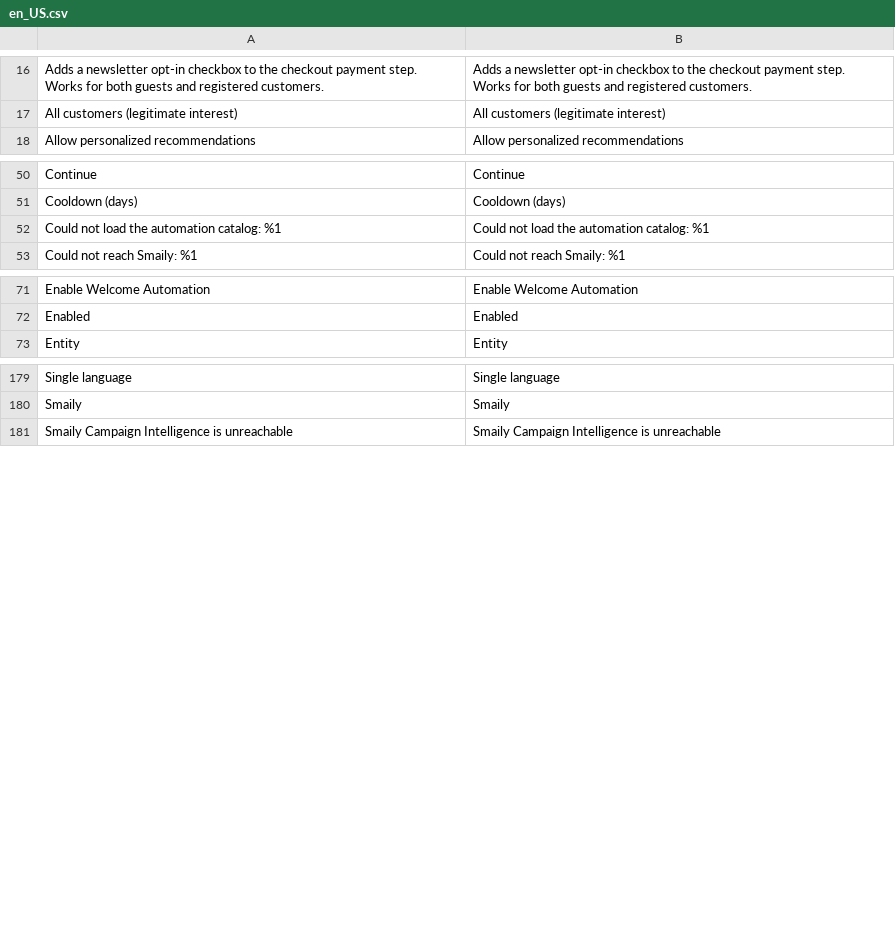
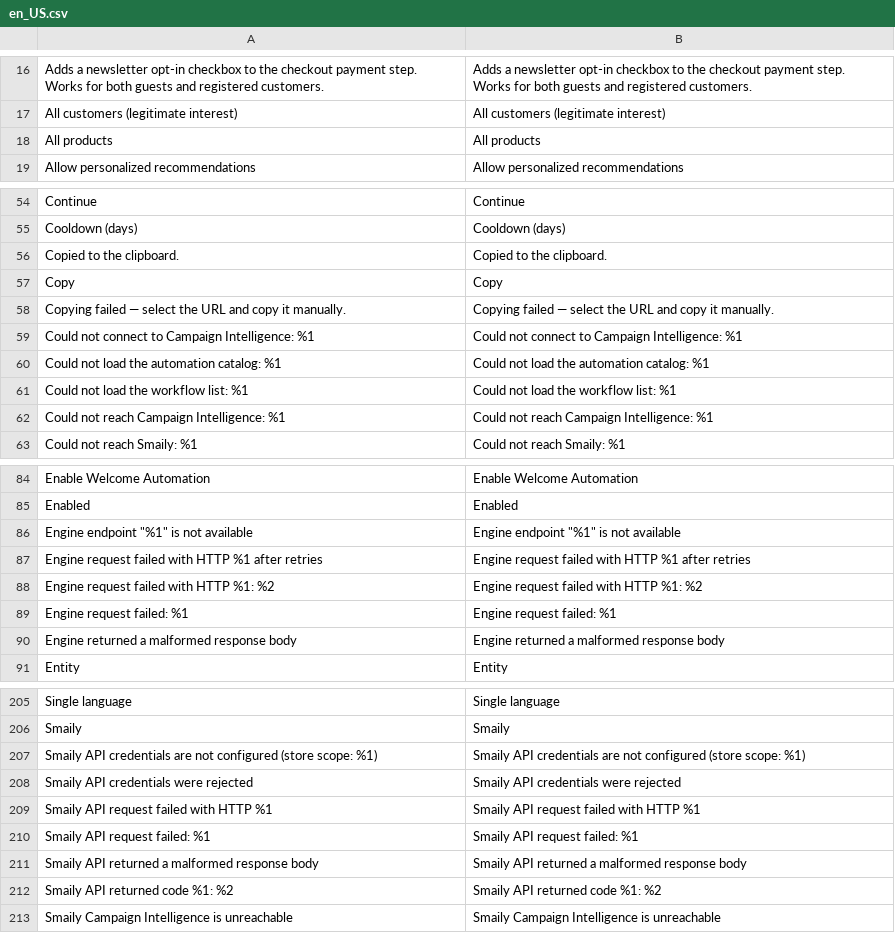
Before and after one commit to erkkimarkus/magento-connect, a CSV file: i18n/en_US.csv, drawn as a sheet; only a part is shown, gaps mark what is left out; the diff covers the shown part only; the diff names each change by its address in the sheet, - before the commit and + after, or states it on an @@ line.

```diff
--- a/i18n/en_US.csv
+++ b/i18n/en_US.csv
+row 18: All products | All products
+row 56: Copied to the clipboard. | Copied to the clipboard.
+row 57: Copy | Copy
+row 58: Copying failed — select the URL and copy it manually. | Copying failed — select the URL and copy it manually.
+row 59: Could not connect to Campaign Intelligence: %1 | Could not connect to Campaign Intelligence: %1
+row 61: Could not load the workflow list: %1 | Could not load the workflow list: %1
+row 62: Could not reach Campaign Intelligence: %1 | Could not reach Campaign Intelligence: %1
+row 86: Engine endpoint "%1" is not available | Engine endpoint "%1" is not available
+row 87: Engine request failed with HTTP %1 after retries | Engine request failed with HTTP %1 after retries
+row 88: Engine request failed with HTTP %1: %2 | Engine request failed with HTTP %1: %2
+row 89: Engine request failed: %1 | Engine request failed: %1
+row 90: Engine returned a malformed response body | Engine returned a malformed response body
+row 207: Smaily API credentials are not configured (store scope: %1) | Smaily API credentials are not configured (store scope: %1)
+row 208: Smaily API credentials were rejected | Smaily API credentials were rejected
+row 209: Smaily API request failed with HTTP %1 | Smaily API request failed with HTTP %1
+row 210: Smaily API request failed: %1 | Smaily API request failed: %1
+row 211: Smaily API returned a malformed response body | Smaily API returned a malformed response body
+row 212: Smaily API returned code %1: %2 | Smaily API returned code %1: %2
```
Also changed, not shown: 19 added rows and 2 edited cells elsewhere in this file, i18n/et_EE.csv, 17 other files.
